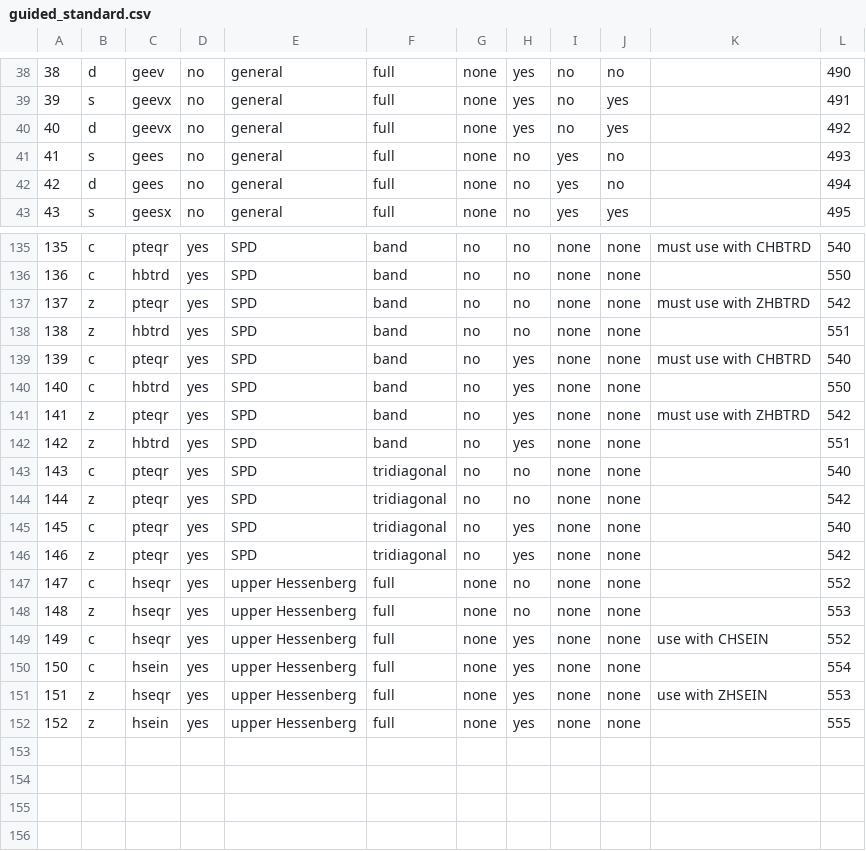
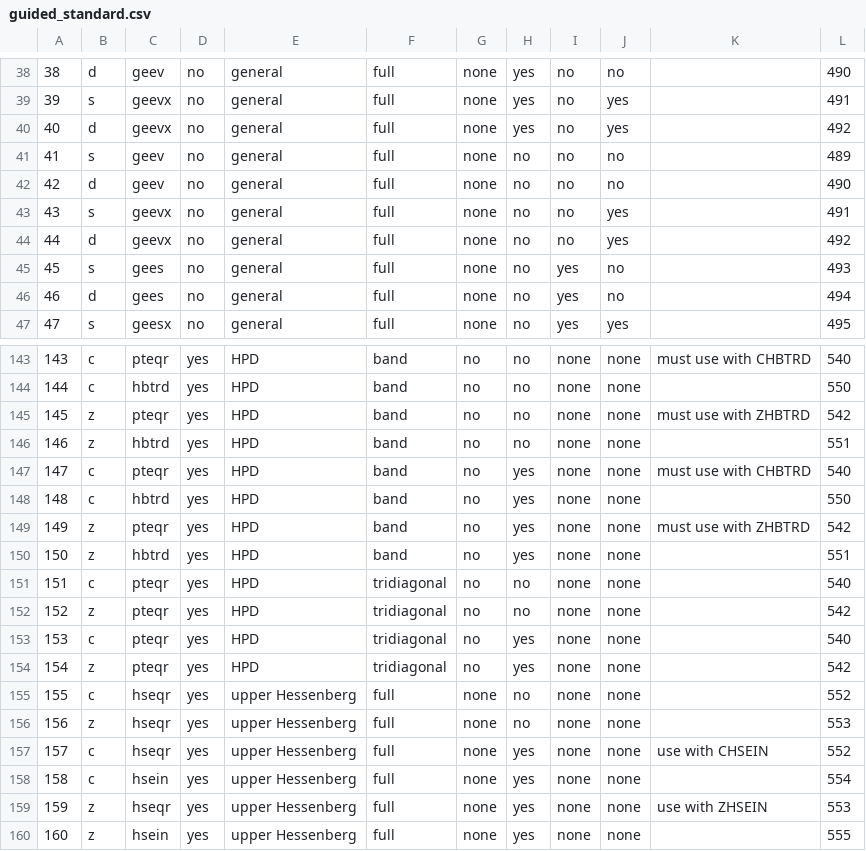
Before and after one commit to LighthouseHPC/lighthouse, a CSV file: src/lighthouseProject/lighthouse/libraries/lapack_eigen/databaseMng/guided/guided_standard.csv, drawn as a sheet; only a part is shown, gaps mark what is left out; addresses are those after the commit; the diff covers the shown part only; the diff names each change by its address in the sheet, - before the commit and + after, or states it on an @@ line.

```diff
--- a/src/lighthouseProject/lighthouse/libraries/lapack_eigen/databaseMng/guided/guided_standard.csv
+++ b/src/lighthouseProject/lighthouse/libraries/lapack_eigen/databaseMng/guided/guided_standard.csv
+row 41: 41 | s | geev | no | general | full | none | no | no | no |  | 489
+row 42: 42 | d | geev | no | general | full | none | no | no | no |  | 490
+row 43: 43 | s | geevx | no | general | full | none | no | no | yes |  | 491
+row 44: 44 | d | geevx | no | general | full | none | no | no | yes |  | 492
@@ column A renumbered from row 45 down @@
-E143:E154: SPD
+E143:E154: HPD
```
Also changed, not shown: 4 added rows and 20 edited cells elsewhere in this file, 1 other file.
